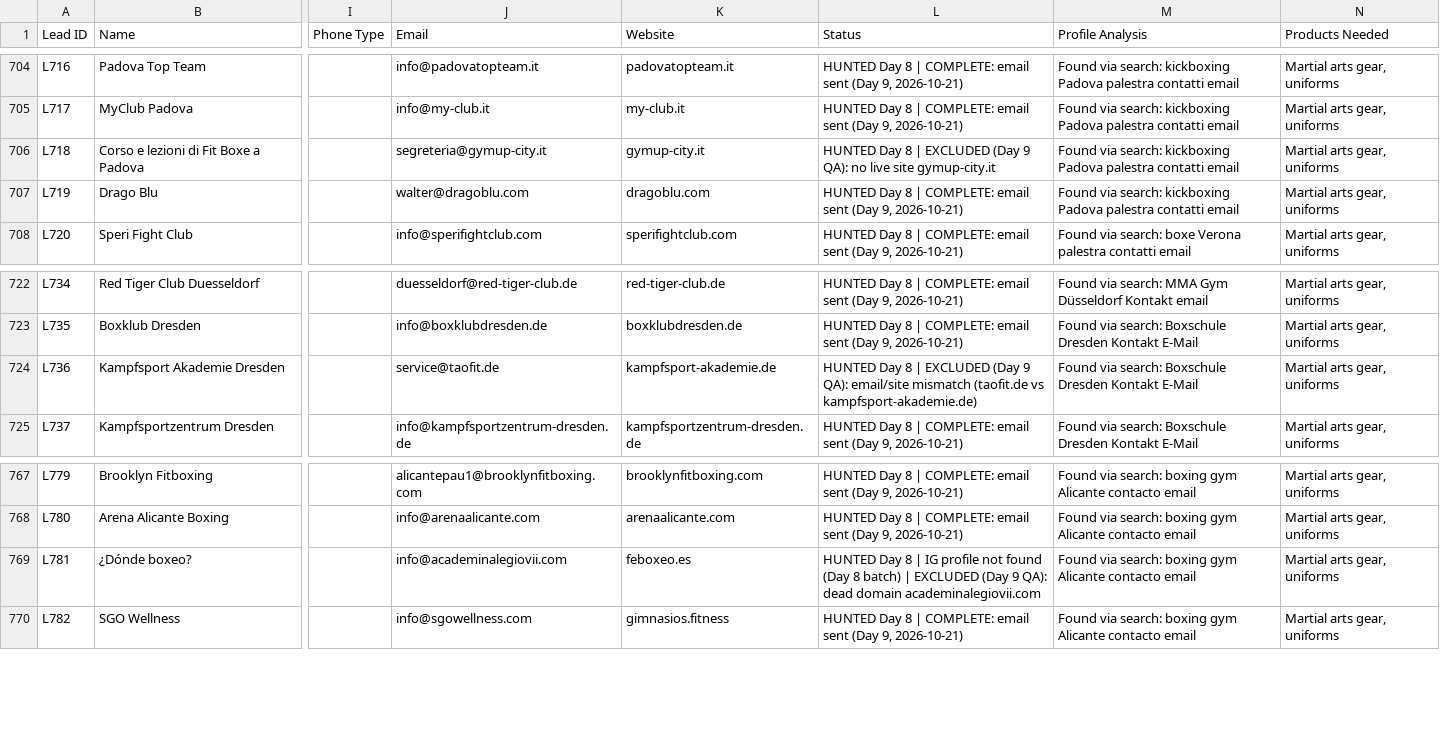
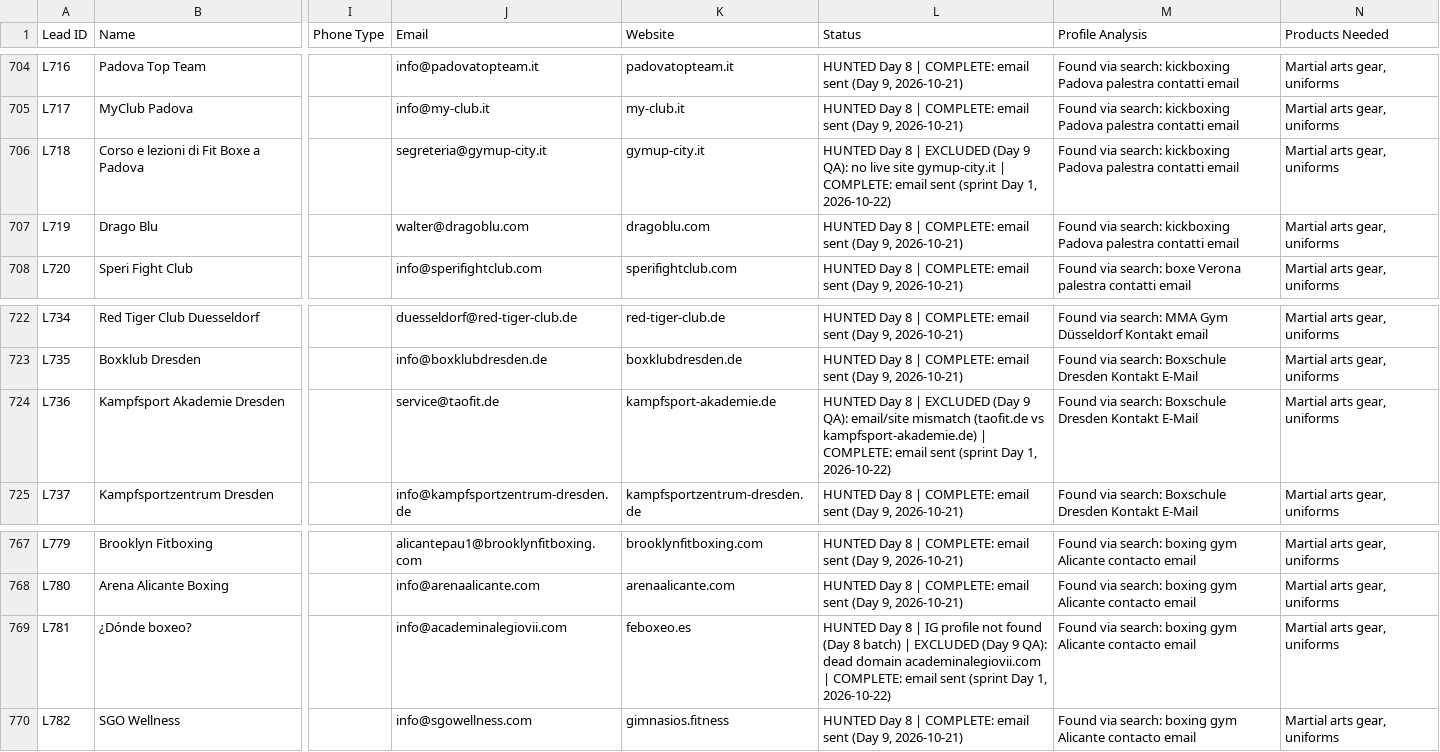
Before and after one commit to hsnwarriorapparel-dot/hsn-business, a CSV file: leads.csv, drawn as a sheet; only a part is shown, gaps mark what is left out; the diff covers the shown part only; the diff names each change by its address in the sheet, - before the commit and + after, or states it on an @@ line.

Commit message:
Sprint Day 1: 3 RFQ buyers identified (Sherali UZ 1000 uniforms, Anwar Musadad SG 500 urgent, Malik UK 1000 custom), email wave v2 running (80 targets), WA logged out - QR scan needed, 18 false-fails recovered

```diff
--- a/leads.csv
+++ b/leads.csv
-L706 (Status): …site gymup-city.it
+L706 (Status): …site gymup-city.it | COMPLETE: email sent (sprint Day 1, 2026-10-22)
-L724 (Status): …vs kampfsport-akademie.de)
+L724 (Status): …vs kampfsport-akademie.de) | COMPLETE: email sent (sprint Day 1, 2026-10-22)
-L769 (Status): …domain academinalegiovii.com
+L769 (Status): …domain academinalegiovii.com | COMPLETE: email sent (sprint Day 1, 2026-10-22)
```
Also changed, not shown: 12 edited cells elsewhere in this file, 3 other files.
